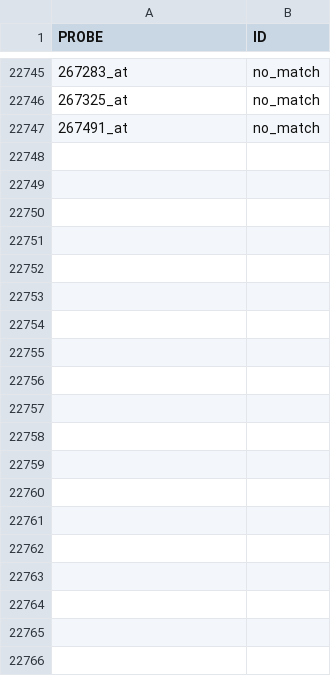
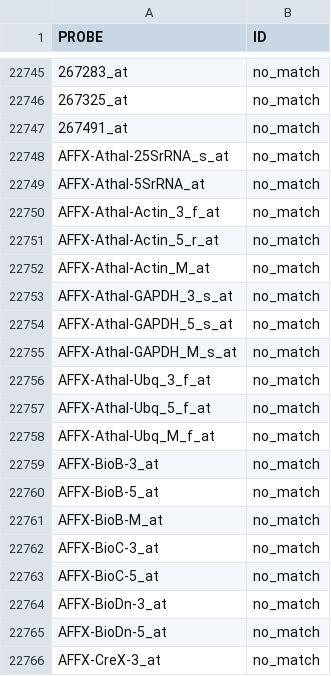
Before and after one commit to AluruLab/tanyard, a TSV file: data/annotation/probe2id.20191004.tsv, drawn as a sheet; only a part is shown, gaps mark what is left out; the diff covers the shown part only.

Commit message:
added no_match for AFFX

```diff
--- a/data/annotation/probe2id.20191004.tsv
+++ b/data/annotation/probe2id.20191004.tsv
@@ -22747 +22747,20 @@ PROBE	ID
 267491_at	no_match
+AFFX-Athal-25SrRNA_s_at	no_match
+AFFX-Athal-5SrRNA_at	no_match
+AFFX-Athal-Actin_3_f_at	no_match
+AFFX-Athal-Actin_5_r_at	no_match
+AFFX-Athal-Actin_M_at	no_match
+AFFX-Athal-GAPDH_3_s_at	no_match
+AFFX-Athal-GAPDH_5_s_at	no_match
+AFFX-Athal-GAPDH_M_s_at	no_match
+AFFX-Athal-Ubq_3_f_at	no_match
+AFFX-Athal-Ubq_5_f_at	no_match
+AFFX-Athal-Ubq_M_f_at	no_match
+AFFX-BioB-3_at	no_match
+AFFX-BioB-5_at	no_match
+AFFX-BioB-M_at	no_match
+AFFX-BioC-3_at	no_match
+AFFX-BioC-5_at	no_match
+AFFX-BioDn-3_at	no_match
+AFFX-BioDn-5_at	no_match
+AFFX-CreX-3_at	no_match
```
Also changed, not shown: 45 added rows and 1 moved row elsewhere in this file.
